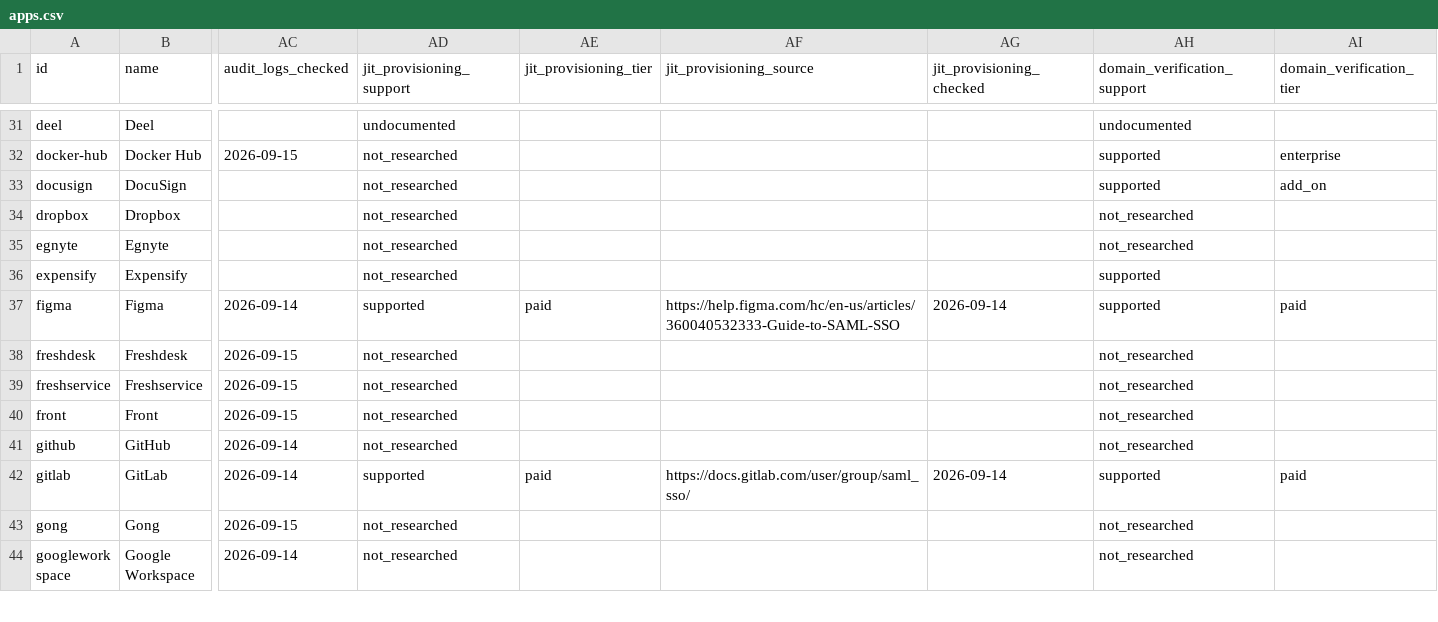
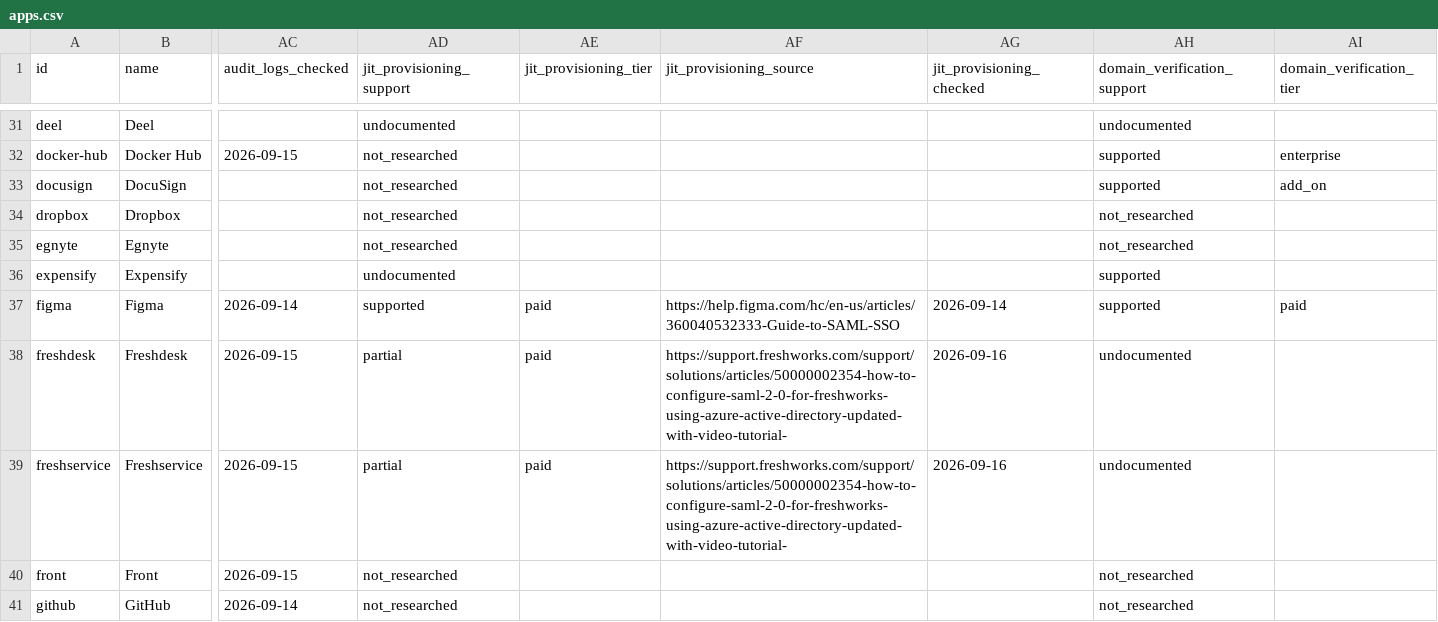
Before and after one commit to prithvikrishnab4u/VetThe.App, a CSV file: site/static/data/apps.csv, drawn as a sheet; only a part is shown, gaps mark what is left out; the shorter side is filled out with more unchanged rows; the diff names each change by its address in the sheet, - before the commit and + after, or states it on an @@ line.

```diff
--- a/site/static/data/apps.csv
+++ b/site/static/data/apps.csv
-AD36 (jit_provisioning_support): not_researched
+AD36 (jit_provisioning_support): undocumented
-AD38:AD39 (jit_provisioning_support): not_researched
+AD38:AD39 (jit_provisioning_support): partial
-AE38:AE39 (jit_provisioning_tier): (empty)
+AE38:AE39 (jit_provisioning_tier): paid
-AF38:AF39 (jit_provisioning_source): (empty)
+AF38:AF39 (jit_provisioning_source): https://support.freshworks.com/support/solutions/articles/50000002354-how-to-configure-saml-2-0-for-freshworks-using-azure-active-directory-updated-with-video-tutorial-
-AG38:AG39 (jit_provisioning_checked): (empty)
+AG38:AG39 (jit_provisioning_checked): 2026-09-16
-AH38:AH39 (domain_verification_support): not_researched
+AH38:AH39 (domain_verification_support): undocumented
```
Also changed, not shown: 4 other files.
